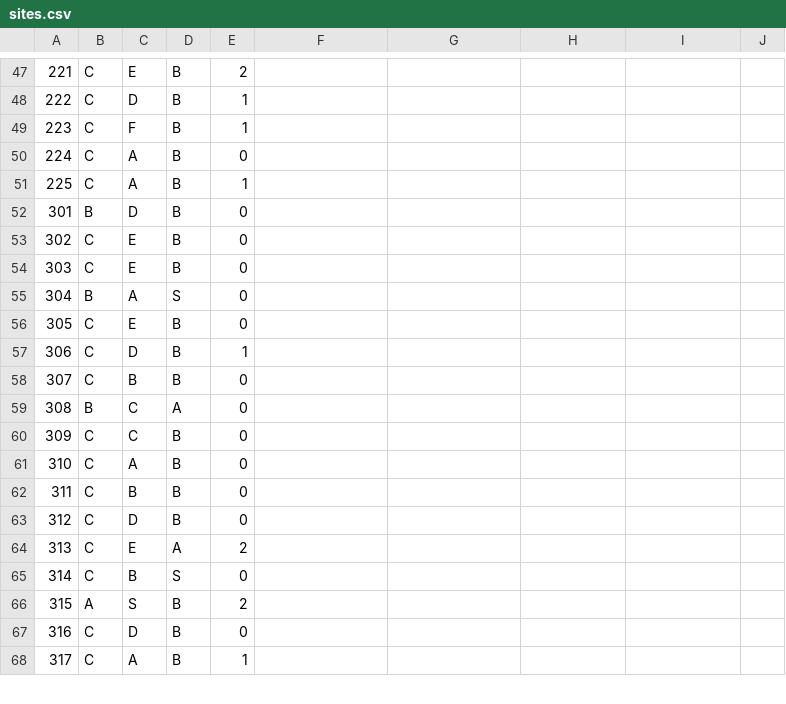
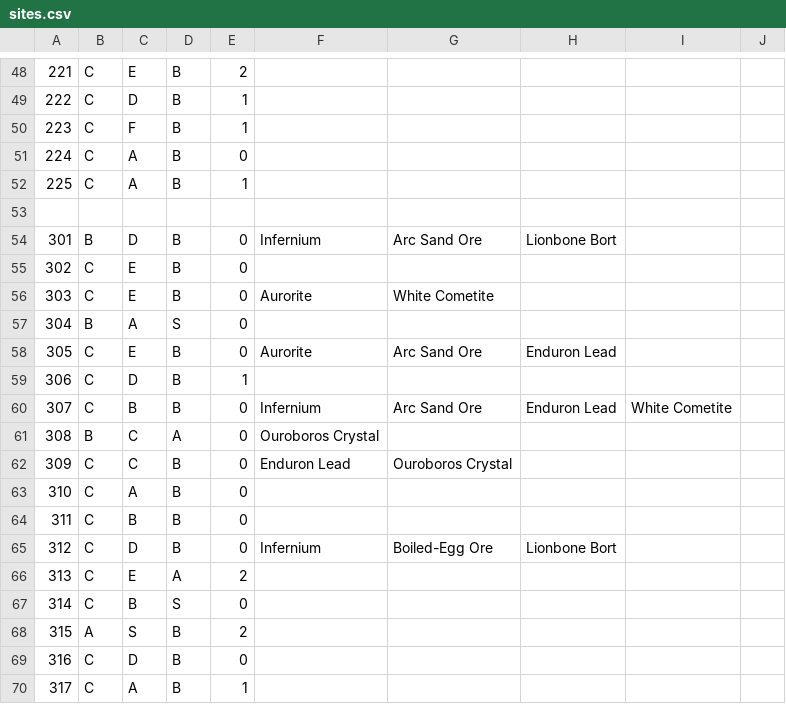
Before and after one commit to minneyar/xenoprobes, a CSV file: sites.csv, drawn as a sheet; only a part is shown, gaps mark what is left out; addresses are those after the commit; the diff covers the shown part only; the diff names each change by its address in the sheet, - before the commit and + after, or states it on an @@ line.

```diff
--- a/sites.csv
+++ b/sites.csv
+row 53: (empty)
-F54: (empty)
+F54: Infernium
-G54: (empty)
+G54: Arc Sand Ore
-H54: (empty)
+H54: Lionbone Bort
-F56: (empty)
+F56: Aurorite
-G56: (empty)
+G56: White Cometite
-F58: (empty)
+F58: Aurorite
-G58: (empty)
+G58: Arc Sand Ore
-H58: (empty)
+H58: Enduron Lead
-F60: (empty)
+F60: Infernium
-G60: (empty)
+G60: Arc Sand Ore
-H60: (empty)
+H60: Enduron Lead
-I60: (empty)
+I60: White Cometite
-F61: (empty)
+F61: Ouroboros Crystal
-F62: (empty)
+F62: Enduron Lead
-G62: (empty)
+G62: Ouroboros Crystal
-F65: (empty)
+F65: Infernium
-G65: (empty)
+G65: Boiled-Egg Ore
-H65: (empty)
+H65: Lionbone Bort
```
Also changed, not shown: 3 added rows, 66 edited cells and row numbers in column A elsewhere in this file, 17 other files.
